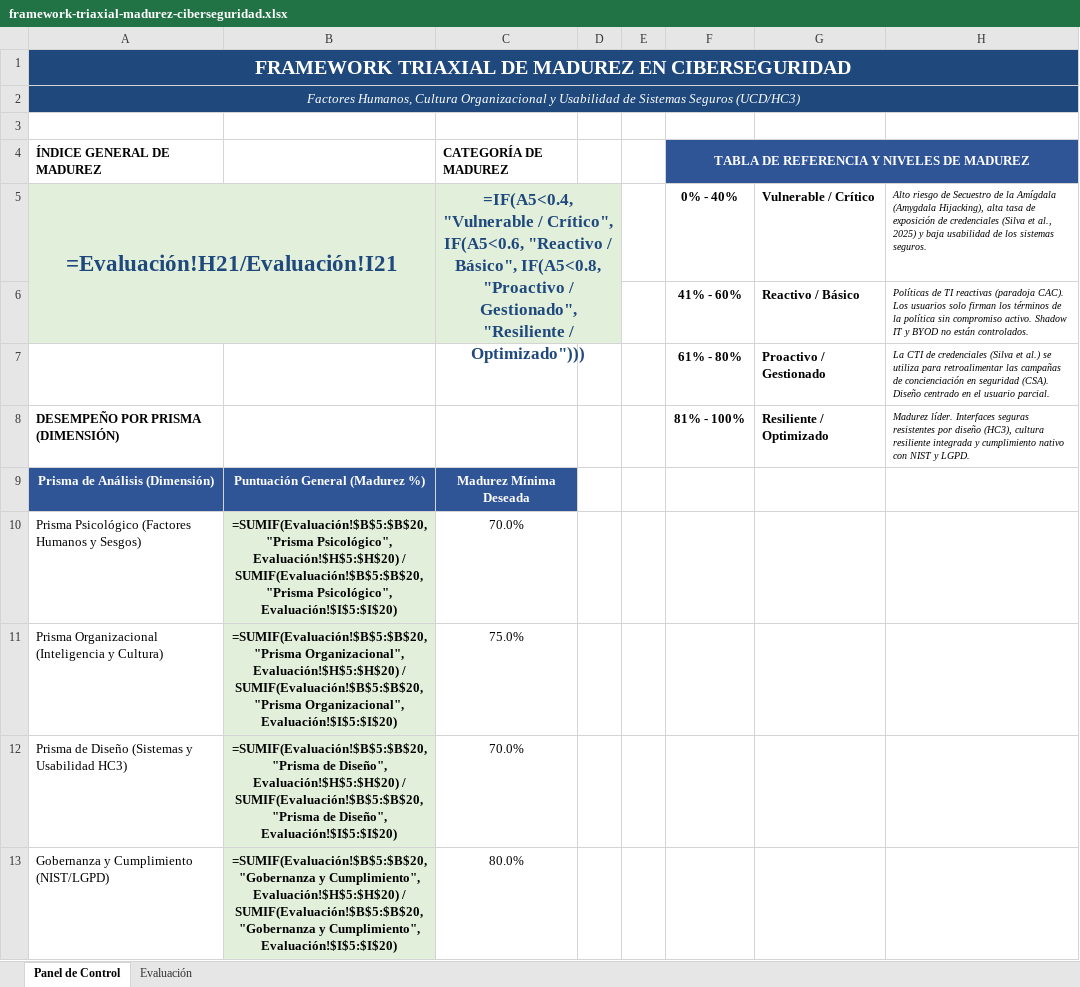
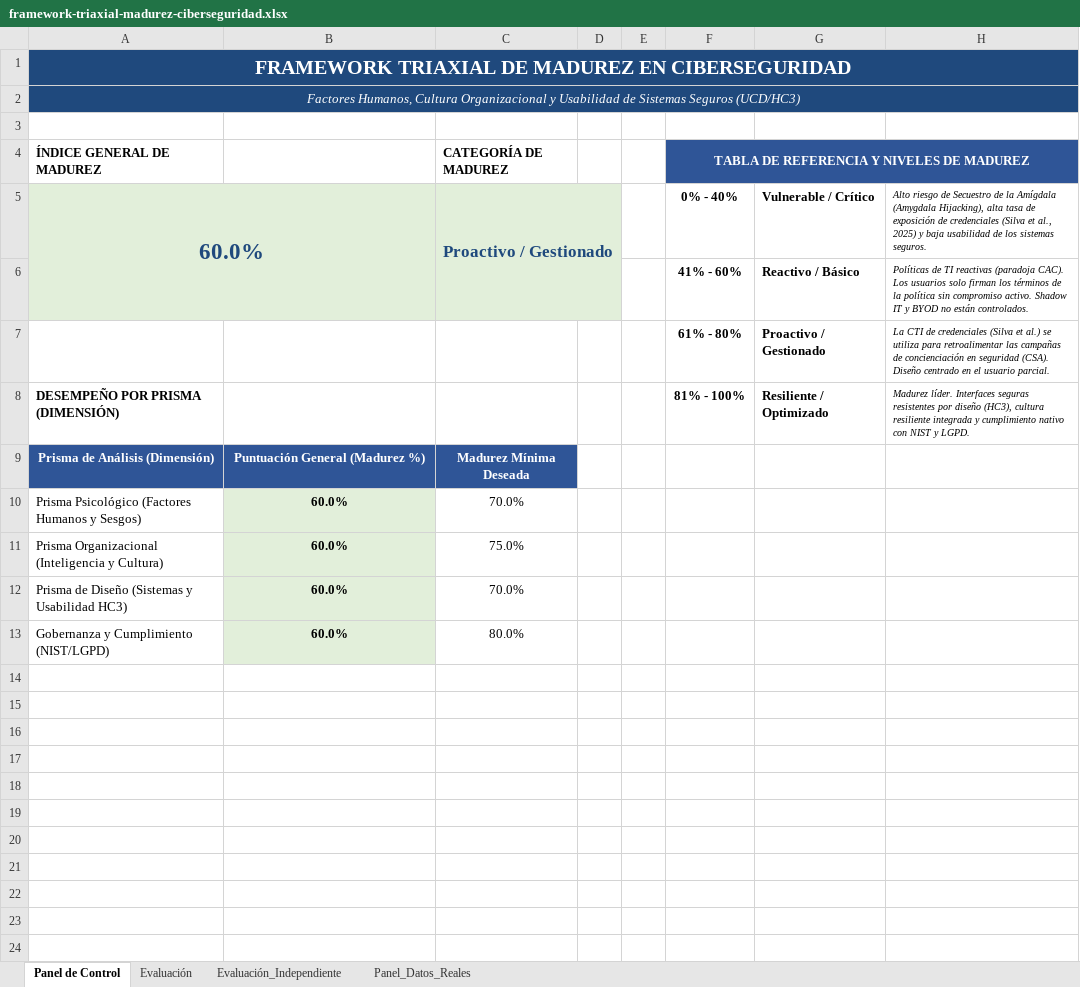
Before and after one commit to santosjozef/triaxial-cyber-maturity-framework, an Excel workbook: framework-triaxial-madurez-ciberseguridad.xlsx, sheet Panel de Control, drawn as a sheet; values as stored, in another font and other column widths than the file's, no borders; formulas without a stored value are shown as written; charts and pictures not drawn; the diff names each change by its address in the sheet, - before the commit and + after, or states it on an @@ line.

```diff
--- a/framework-triaxial-madurez-ciberseguridad.xlsx (sheet Panel de Control)
+++ b/framework-triaxial-madurez-ciberseguridad.xlsx (sheet Panel de Control)
+sheet tab: Evaluación_Independiente
+sheet tab: Panel_Datos_Reales
-A5 (ÍNDICE GENERAL DE MADUREZ): =Evaluación!H21/Evaluación!I21
+A5 (ÍNDICE GENERAL DE MADUREZ): 60.0%
-C5 (CATEGORÍA DE MADUREZ): =IF(A5<0.4, "Vulnerable / Crítico", IF(A5<0.6, "Reactivo / Básico", IF(A5<0.8, "Proactivo / Gestionado", "Resiliente / Optimizado")))
+C5 (CATEGORÍA DE MADUREZ): Proactivo / Gestionado
-B10: =SUMIF(Evaluación!$B$5:$B$20, "Prisma Psicológico", Evaluación!$H$5:$H$20) / SUMIF(Evaluación!$B$5:$B$20, "Prisma Psicológico", Evaluación!$I$5:$I$20)
+B10: 60.0%
-B11: =SUMIF(Evaluación!$B$5:$B$20, "Prisma Organizacional", Evaluación!$H$5:$H$20) / SUMIF(Evaluación!$B$5:$B$20, "Prisma Organizacional", Evaluación!$I$5:$I$20)
+B11: 60.0%
-B12: =SUMIF(Evaluación!$B$5:$B$20, "Prisma de Diseño", Evaluación!$H$5:$H$20) / SUMIF(Evaluación!$B$5:$B$20, "Prisma de Diseño", Evaluación!$I$5:$I$20)
+B12: 60.0%
-B13: =SUMIF(Evaluación!$B$5:$B$20, "Gobernanza y Cumplimiento", Evaluación!$H$5:$H$20) / SUMIF(Evaluación!$B$5:$B$20, "Gobernanza y Cumplimiento", Evaluación!$I$5:$I$20)
+B13: 60.0%
```
Also changed, not shown: sheet Evaluación, charts or pictures, cybersecurity-maturity-framework.xlsx, framework-triaxial-maturidade-ciberseguranca.xlsx, 6 other files.
